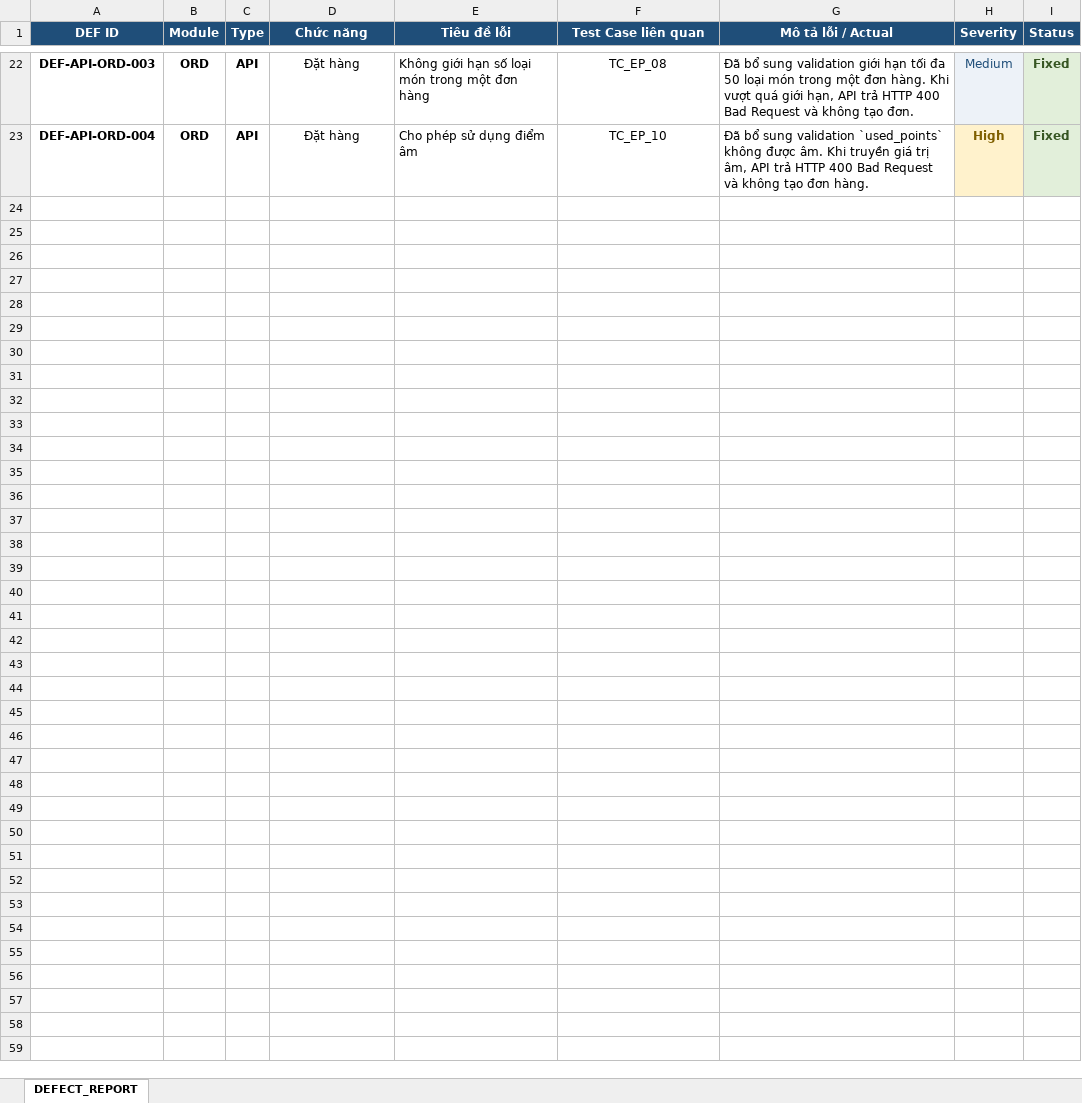
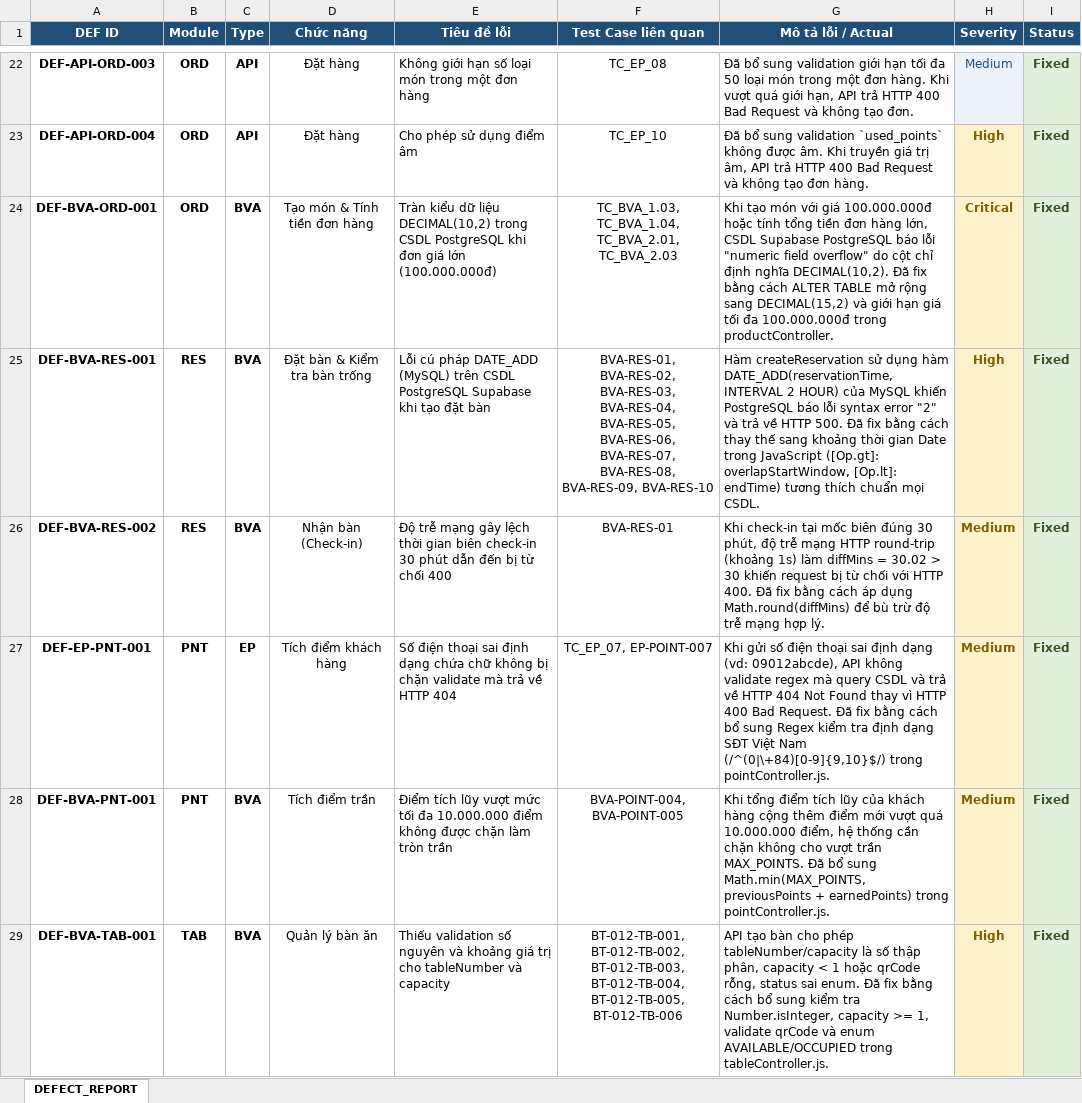
Before and after one commit to huyhandsome77/KCPM-2026, an Excel workbook: docs/testing/DEF.xlsx, sheet DEFECT_REPORT, drawn as a sheet; only a part is shown, gaps mark what is left out; values as stored, in another font and other column widths than the file's, no borders; the diff names each change by its address in the sheet, - before the commit and + after, or states it on an @@ line.

```diff
--- a/docs/testing/DEF.xlsx (sheet DEFECT_REPORT)
+++ b/docs/testing/DEF.xlsx (sheet DEFECT_REPORT)
+row 24: DEF-BVA-ORD-001 | ORD | BVA | Tạo món & Tính tiền đơn hàng | Tràn kiểu dữ liệu DECIMAL(10,2) trong CSDL PostgreSQL khi đơn giá lớn (100.000.000đ) | TC_BVA_1.03, TC_BVA_1.04, TC_BVA_2.01, TC_BVA_2.03 | Khi tạo món với giá 100.000.000đ hoặc tính tổng tiền đơn hàng lớn, CSDL Supabase PostgreSQL báo lỗi "numeric field overflow" do cột chỉ định nghĩa DECIMAL(10,2). Đã fix bằng cách ALTER TABLE mở rộng sang DECIMAL(15,2) và giới hạn giá tối đa 100.000.000đ trong productController. | Critical | Fixed
+row 25: DEF-BVA-RES-001 | RES | BVA | Đặt bàn & Kiểm tra bàn trống | Lỗi cú pháp DATE_ADD (MySQL) trên CSDL PostgreSQL Supabase khi tạo đặt bàn | BVA-RES-01, BVA-RES-02, BVA-RES-03, BVA-RES-04, BVA-RES-05, BVA-RES-06, BVA-RES-07, BVA-RES-08, BVA-RES-09, BVA-RES-10 | Hàm createReservation sử dụng hàm DATE_ADD(reservationTime, INTERVAL 2 HOUR) của MySQL khiến PostgreSQL báo lỗi syntax error "2" và trả về HTTP 500. Đã fix bằng cách thay thế sang khoảng thời gian Date trong JavaScript ([Op.gt]: overlapStartWindow, [Op.lt]: endTime) tương thích chuẩn mọi CSDL. | High | Fixed
+row 26: DEF-BVA-RES-002 | RES | BVA | Nhận bàn (Check-in) | Độ trễ mạng gây lệch thời gian biên check-in 30 phút dẫn đến bị từ chối 400 | BVA-RES-01 | Khi check-in tại mốc biên đúng 30 phút, độ trễ mạng HTTP round-trip (khoảng 1s) làm diffMins = 30.02 > 30 khiến request bị từ chối với HTTP 400. Đã fix bằng cách áp dụng Math.round(diffMins) để bù trừ độ trễ mạng hợp lý. | Medium | Fixed
+row 27: DEF-EP-PNT-001 | PNT | EP | Tích điểm khách hàng | Số điện thoại sai định dạng chứa chữ không bị chặn validate mà trả về HTTP 404 | TC_EP_07, EP-POINT-007 | Khi gửi số điện thoại sai định dạng (vd: 09012abcde), API không validate regex mà query CSDL và trả về HTTP 404 Not Found thay vì HTTP 400 Bad Request. Đã fix bằng cách bổ sung Regex kiểm tra định dạng SĐT Việt Nam (/^(0|\+84)[0-9]{9,10}$/) trong pointController.js. | Medium | Fixed
+row 28: DEF-BVA-PNT-001 | PNT | BVA | Tích điểm trần | Điểm tích lũy vượt mức tối đa 10.000.000 điểm không được chặn làm tròn trần | BVA-POINT-004, BVA-POINT-005 | Khi tổng điểm tích lũy của khách hàng cộng thêm điểm mới vượt quá 10.000.000 điểm, hệ thống cần chặn không cho vượt trần MAX_POINTS. Đã bổ sung Math.min(MAX_POINTS, previousPoints + earnedPoints) trong pointController.js. | Medium | Fixed
+row 29: DEF-BVA-TAB-001 | TAB | BVA | Quản lý bàn ăn | Thiếu validation số nguyên và khoảng giá trị cho tableNumber và capacity | BT-012-TB-001, BT-012-TB-002, BT-012-TB-003, BT-012-TB-004, BT-012-TB-005, BT-012-TB-006 | API tạo bàn cho phép tableNumber/capacity là số thập phân, capacity < 1 hoặc qrCode rỗng, status sai enum. Đã fix bằng cách bổ sung kiểm tra Number.isInteger, capacity >= 1, validate qrCode và enum AVAILABLE/OCCUPIED trong tableController.js. | High | Fixed
```
Also changed, not shown: docs/testing/EP/product/Product-EP-Testcase.xlsx, 9 other files.
